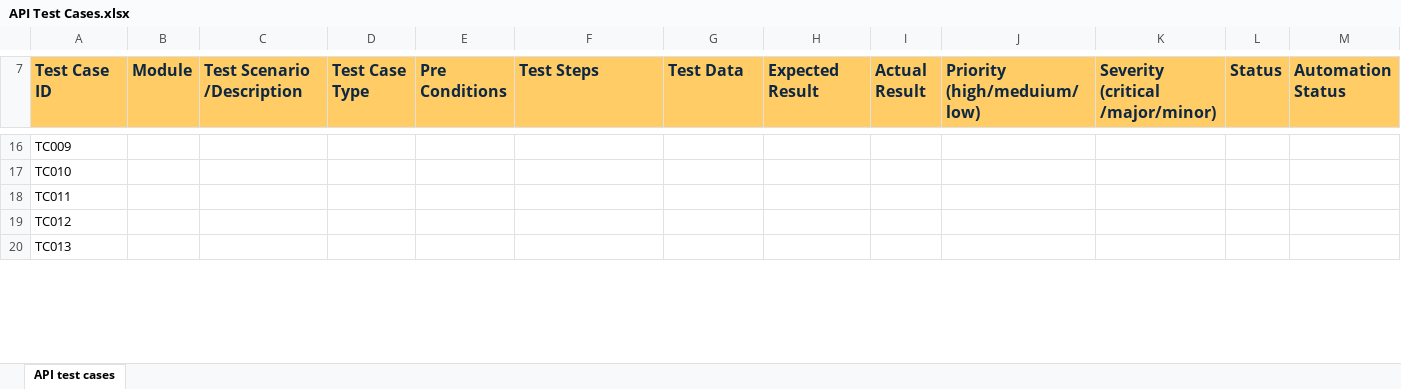
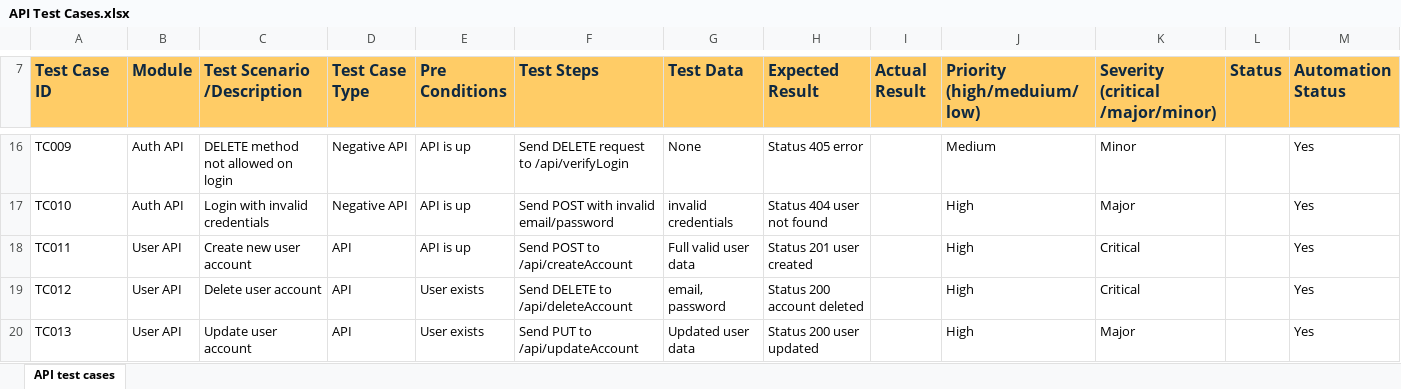
Before and after one commit to zia-kayani/AutomationExercise, an Excel workbook: manual/API Test Cases.xlsx, sheet API test cases, drawn as a sheet; only a part is shown, gaps mark what is left out; values as stored, in another font and other column widths than the file's, no borders; the diff covers the shown part only; the diff names each change by its address in the sheet, - before the commit and + after, or states it on an @@ line.

Commit message:
Add test cases and automate create user api

```diff
--- a/manual/API Test Cases.xlsx (sheet API test cases)
+++ b/manual/API Test Cases.xlsx (sheet API test cases)
-B16:B17 (Module): (empty)
+B16:B17 (Module): Auth API
-C16 (Test Scenario /Description): (empty)
+C16 (Test Scenario /Description): DELETE method not allowed on login
-D16:D17 (Test Case Type): (empty)
+D16:D17 (Test Case Type): Negative API
-E16:E18 (Pre Conditions): (empty)
+E16:E18 (Pre Conditions): API is up
-F16 (Test Steps): (empty)
+F16 (Test Steps): Send DELETE request to /api/verifyLogin
-G16 (Test Data): (empty)
+G16 (Test Data): None
-H16 (Expected Result): (empty)
+H16 (Expected Result): Status 405 error
-J16 (Priority (high/meduium/low)): (empty)
+J16 (Priority (high/meduium/low)): Medium
-K16 (Severity (critical /major/minor)): (empty)
+K16 (Severity (critical /major/minor)): Minor
-M16:M20 (Automation Status): (empty)
+M16:M20 (Automation Status): Yes
-C17 (Test Scenario /Description): (empty)
+C17 (Test Scenario /Description): Login with invalid credentials
-F17 (Test Steps): (empty)
+F17 (Test Steps): Send POST with invalid email/password
-G17 (Test Data): (empty)
+G17 (Test Data): invalid credentials
-H17 (Expected Result): (empty)
+H17 (Expected Result): Status 404 user not found
-J17:J20 (Priority (high/meduium/low)): (empty)
+J17:J20 (Priority (high/meduium/low)): High
-K17 (Severity (critical /major/minor)): (empty)
+K17 (Severity (critical /major/minor)): Major
-B18:B20 (Module): (empty)
+B18:B20 (Module): User API
-C18 (Test Scenario /Description): (empty)
+C18 (Test Scenario /Description): Create new user account
-D18:D20 (Test Case Type): (empty)
+D18:D20 (Test Case Type): API
-F18 (Test Steps): (empty)
+F18 (Test Steps): Send POST to /api/createAccount
-G18 (Test Data): (empty)
+G18 (Test Data): Full valid user data
-H18 (Expected Result): (empty)
+H18 (Expected Result): Status 201 user created
-K18:K19 (Severity (critical /major/minor)): (empty)
+K18:K19 (Severity (critical /major/minor)): Critical
-C19 (Test Scenario /Description): (empty)
+C19 (Test Scenario /Description): Delete user account
-E19:E20 (Pre Conditions): (empty)
+E19:E20 (Pre Conditions): User exists
-F19 (Test Steps): (empty)
+F19 (Test Steps): Send DELETE to /api/deleteAccount
-G19 (Test Data): (empty)
+G19 (Test Data): email, password
-H19 (Expected Result): (empty)
+H19 (Expected Result): Status 200 account deleted
-C20 (Test Scenario /Description): (empty)
+C20 (Test Scenario /Description): Update user account
-F20 (Test Steps): (empty)
+F20 (Test Steps): Send PUT to /api/updateAccount
-G20 (Test Data): (empty)
+G20 (Test Data): Updated user data
-H20 (Expected Result): (empty)
+H20 (Expected Result): Status 200 user updated
-K20 (Severity (critical /major/minor)): (empty)
+K20 (Severity (critical /major/minor)): Major
```
Also changed, not shown: 2 removed rows and 89 edited cells elsewhere in this sheet, 5 other files.
